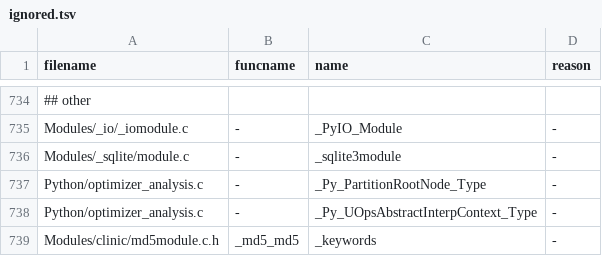
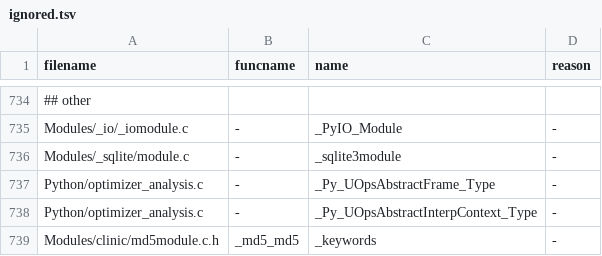
Before and after one commit to kitarefake/cpython, a TSV file: Tools/c-analyzer/cpython/ignored.tsv, drawn as a sheet; only a part is shown, gaps mark what is left out.

```diff
--- a/Tools/c-analyzer/cpython/ignored.tsv
+++ b/Tools/c-analyzer/cpython/ignored.tsv
@@ -736,3 +736,3 @@ Modules/_io/_iomodule.c	-	_PyIO_Module	-
 Modules/_sqlite/module.c	-	_sqlite3module	-
-Python/optimizer_analysis.c	-	_Py_PartitionRootNode_Type	-
+Python/optimizer_analysis.c	-	_Py_UOpsAbstractFrame_Type	-
 Python/optimizer_analysis.c	-	_Py_UOpsAbstractInterpContext_Type	-
```
Also changed, not shown: 24 other files.
